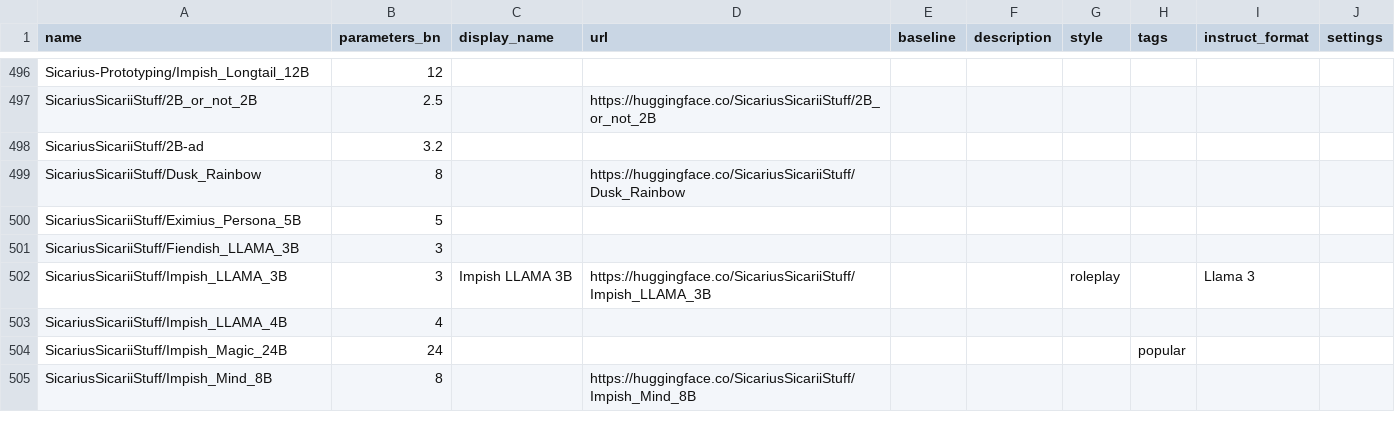
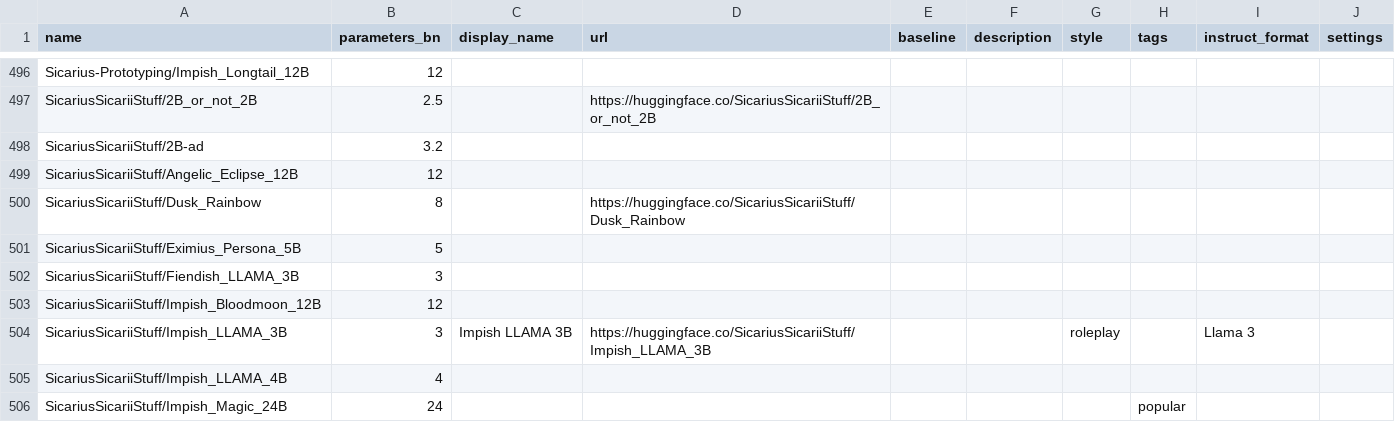
Before and after one commit to Haidra-Org/AI-Horde-text-model-reference, a CSV file: models.csv, drawn as a sheet; only a part is shown, gaps mark what is left out; the shorter side is filled out with more unchanged rows; the diff names each change by its address in the sheet, - before the commit and + after, or states it on an @@ line.

Commit message:
angelic eclipse & bloodmoon

```diff
--- a/models.csv
+++ b/models.csv
+row 499: SicariusSicariiStuff/Angelic_Eclipse_12B | 12
+row 503: SicariusSicariiStuff/Impish_Bloodmoon_12B | 12
```
Also changed, not shown: 1 other file.
